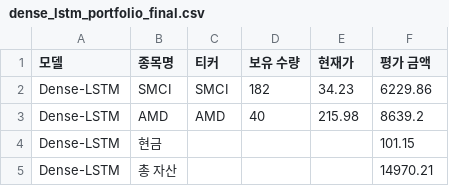
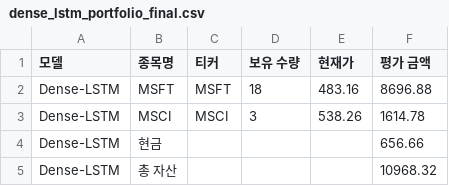
Before and after one commit to chesin1/stock_ai_trading_us, a CSV file: data/dense_lstm_portfolio_final.csv, drawn as a sheet.

```diff
--- a/data/dense_lstm_portfolio_final.csv
+++ b/data/dense_lstm_portfolio_final.csv
@@ -1,5 +1,5 @@
 모델,종목명,티커,보유 수량,현재가,평가 금액
-Dense-LSTM,SMCI,SMCI,182,34.23,6229.86
-Dense-LSTM,AMD,AMD,40,215.98,8639.2
-Dense-LSTM,현금,,,,101.15
-Dense-LSTM,총 자산,,,,14970.21
+Dense-LSTM,MSFT,MSFT,18,483.16,8696.88
+Dense-LSTM,MSCI,MSCI,3,538.26,1614.78
+Dense-LSTM,현금,,,,656.66
+Dense-LSTM,총 자산,,,,10968.32
```
Also changed, not shown: data/gb_1d_portfolio_final.csv, data/gb_20d_portfolio_final.csv, 44 other files.
